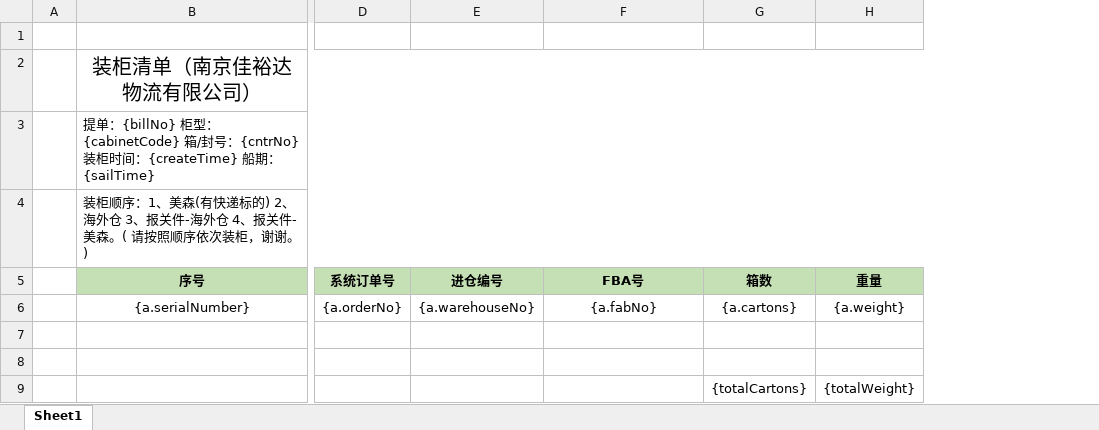
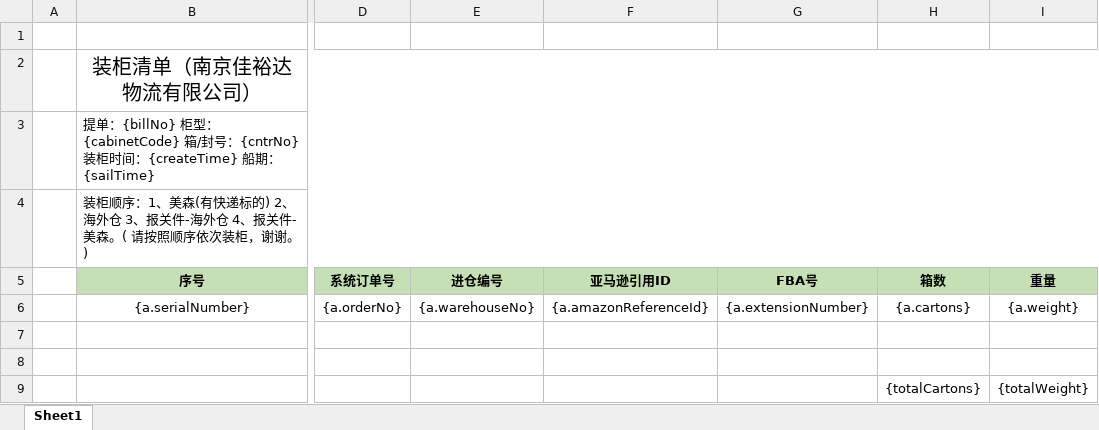
Before and after one commit to Sunine-hr/jayud-lenovo, an Excel workbook: jayud-mall/jayud-mall-admin/src/main/resources/template/counter_list.xlsx, sheet Sheet1, drawn as a sheet; only a part is shown, gaps mark what is left out; values as stored, in another font and other column widths than the file's, no borders; addresses are those after the commit; the diff names each change by its address in the sheet, - before the commit and + after, or states it on an @@ line.

```diff
--- a/jayud-mall/jayud-mall-admin/src/main/resources/template/counter_list.xlsx (sheet Sheet1)
+++ b/jayud-mall/jayud-mall-admin/src/main/resources/template/counter_list.xlsx (sheet Sheet1)
+column F (亚马逊引用ID), row 6: {a.amazonReferenceId}
-G6 (FBA号): {a.fabNo}
+G6 (FBA号): {a.extensionNumber}
```
Also changed, not shown: 8 other files.
